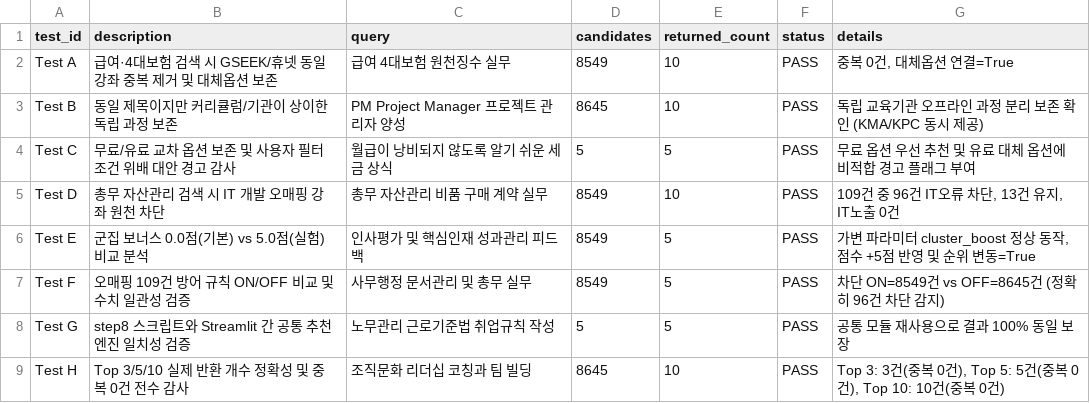
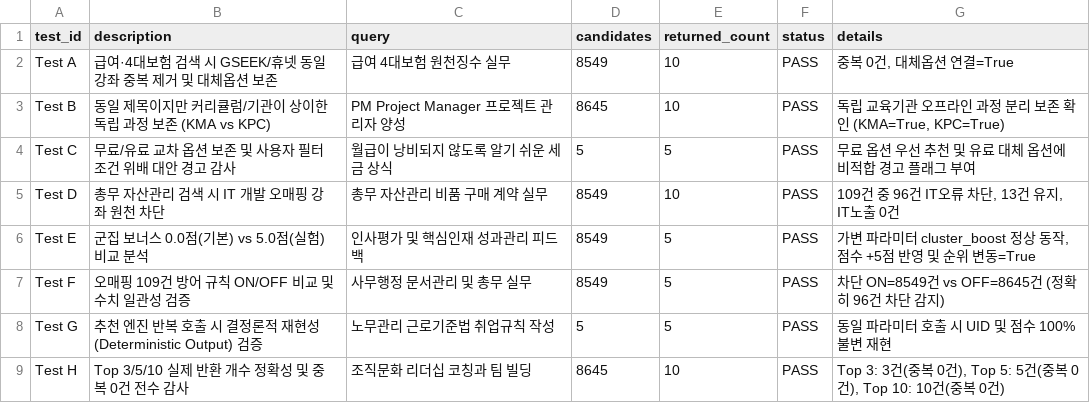
Before and after one commit to kimsaemi/edu-skill-gap, a CSV file: data/hr/reports/cross_platform_dedup_test_cases.csv, drawn as a sheet.

```diff
--- a/data/hr/reports/cross_platform_dedup_test_cases.csv
+++ b/data/hr/reports/cross_platform_dedup_test_cases.csv
@@ -2,3 +2,3 @@
 Test A,급여·4대보험 검색 시 GSEEK/휴넷 동일 강좌 중복 제거 및 대체옵션 보존,급여 4대보험 원천징수 실무,8549,10,PASS,"중복 0건, 대체옵션 연결=True"
-Test B,동일 제목이지만 커리큘럼/기관이 상이한 독립 과정 보존,PM Project Manager 프로젝트 관리자 양성,8645,10,PASS,독립 교육기관 오프라인 과정 분리 보존 확인 (KMA/KPC 동시 제공)
+Test B,동일 제목이지만 커리큘럼/기관이 상이한 독립 과정 보존 (KMA vs KPC),PM Project Manager 프로젝트 관리자 양성,8645,10,PASS,"독립 교육기관 오프라인 과정 분리 보존 확인 (KMA=True, KPC=True)"
 Test C,무료/유료 교차 옵션 보존 및 사용자 필터 조건 위배 대안 경고 감사,월급이 낭비되지 않도록 알기 쉬운 세금 상식,5,5,PASS,무료 옵션 우선 추천 및 유료 대체 옵션에 비적합 경고 플래그 부여
@@ -7,3 +7,3 @@ Test E,군집 보너스 0.0점(기본) vs 5.0점(실험) 비교 분석,인사평
 Test F,오매핑 109건 방어 규칙 ON/OFF 비교 및 수치 일관성 검증,사무행정 문서관리 및 총무 실무,8549,5,PASS,차단 ON=8549건 vs OFF=8645건 (정확히 96건 차단 감지)
-Test G,step8 스크립트와 Streamlit 간 공통 추천 엔진 일치성 검증,노무관리 근로기준법 취업규칙 작성,5,5,PASS,공통 모듈 재사용으로 결과 100% 동일 보장
+Test G,추천 엔진 반복 호출 시 결정론적 재현성(Deterministic Output) 검증,노무관리 근로기준법 취업규칙 작성,5,5,PASS,동일 파라미터 호출 시 UID 및 점수 100% 불변 재현
 Test H,Top 3/5/10 실제 반환 개수 정확성 및 중복 0건 전수 감사,조직문화 리더십 코칭과 팀 빌딩,8645,10,PASS,"Top 3: 3건(중복 0건), Top 5: 5건(중복 0건), Top 10: 10건(중복 0건)"
```
Also changed, not shown: data/hr/output/recommendation/hybrid_recommendation_evaluated_benchmark.csv, 8 other files.
